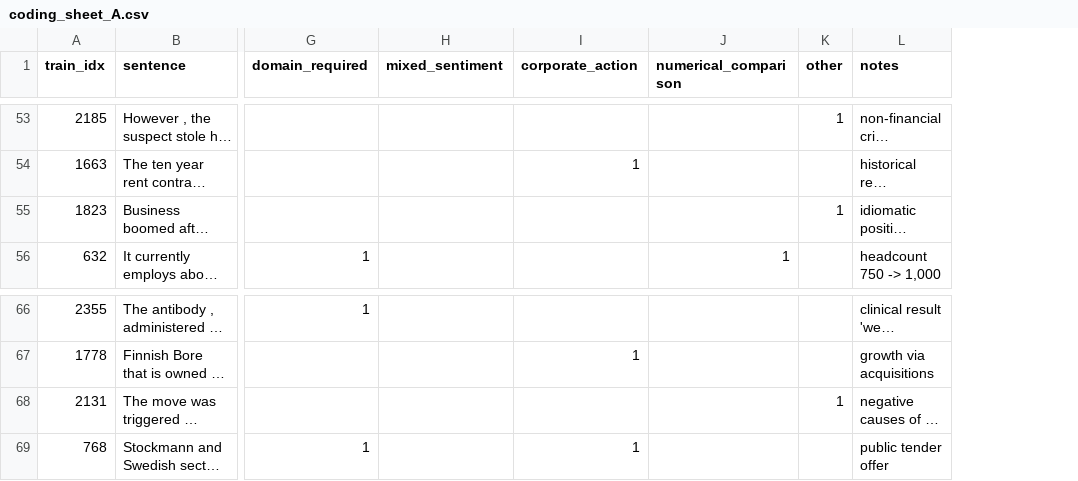
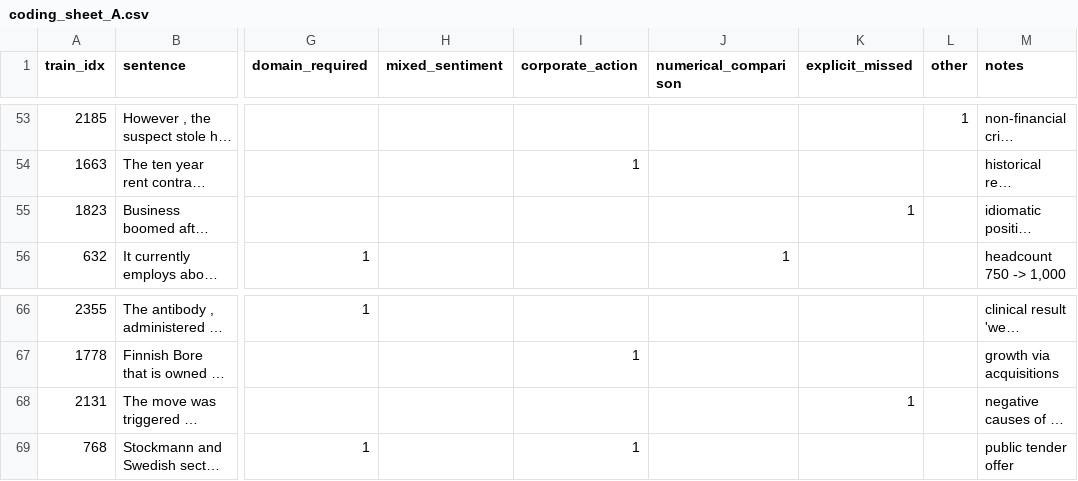
Before and after one commit to sinuhajii02/nlp-financial-phrasebank, a CSV file: results/taxonomy/coding_sheet_A.csv, drawn as a sheet; only a part is shown, gaps mark what is left out; long unchanged cells end in …; addresses are those after the commit; the diff covers the shown part only; the diff names each change by its address in the sheet, - before the commit and + after, or states it on an @@ line.

```diff
--- a/results/taxonomy/coding_sheet_A.csv
+++ b/results/taxonomy/coding_sheet_A.csv
+column K (explicit_missed), row 55: 1; row 68: 1
-L55 (other): 1
+L55 (other): (empty)
-L68 (other): 1
+L68 (other): (empty)
```
Also changed, not shown: 7 edited cells elsewhere in this file, results/rq1_rq2/runs.csv, 14 other files.
